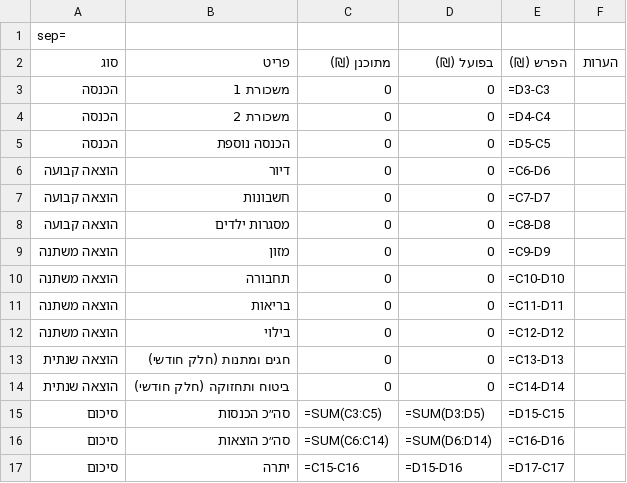
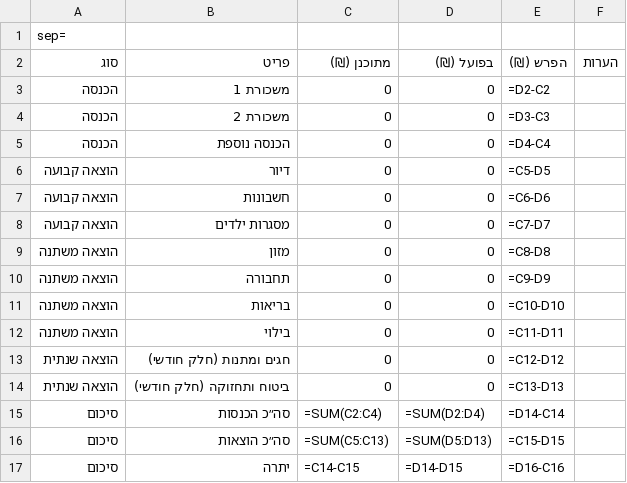
Before and after one commit to yanivsa/kesher-website, a CSV file: public/downloads/financial/family-budget-template.csv, drawn as a sheet.

Commit message:
fix(financial-guidance): Excel formulas, OG image fallback and release checklist

```diff
--- a/public/downloads/financial/family-budget-template.csv
+++ b/public/downloads/financial/family-budget-template.csv
@@ -2,16 +2,16 @@
 סוג;פריט;מתוכנן (₪);בפועל (₪);הפרש (₪);הערות
-הכנסה;משכורת 1;0;0;=D3-C3;
-הכנסה;משכורת 2;0;0;=D4-C4;
-הכנסה;הכנסה נוספת;0;0;=D5-C5;
-הוצאה קבועה;דיור;0;0;=C6-D6;
-הוצאה קבועה;חשבונות;0;0;=C7-D7;
-הוצאה קבועה;מסגרות ילדים;0;0;=C8-D8;
-הוצאה משתנה;מזון;0;0;=C9-D9;
-הוצאה משתנה;תחבורה;0;0;=C10-D10;
-הוצאה משתנה;בריאות;0;0;=C11-D11;
-הוצאה משתנה;בילוי;0;0;=C12-D12;
-הוצאה שנתית;חגים ומתנות (חלק חודשי);0;0;=C13-D13;
-הוצאה שנתית;ביטוח ותחזוקה (חלק חודשי);0;0;=C14-D14;
-סיכום;סה״כ הכנסות;=SUM(C3:C5);=SUM(D3:D5);=D15-C15;
-סיכום;סה״כ הוצאות;=SUM(C6:C14);=SUM(D6:D14);=C16-D16;
-סיכום;יתרה;=C15-C16;=D15-D16;=D17-C17;
+הכנסה;משכורת 1;0;0;=D2-C2;
+הכנסה;משכורת 2;0;0;=D3-C3;
+הכנסה;הכנסה נוספת;0;0;=D4-C4;
+הוצאה קבועה;דיור;0;0;=C5-D5;
+הוצאה קבועה;חשבונות;0;0;=C6-D6;
+הוצאה קבועה;מסגרות ילדים;0;0;=C7-D7;
+הוצאה משתנה;מזון;0;0;=C8-D8;
+הוצאה משתנה;תחבורה;0;0;=C9-D9;
+הוצאה משתנה;בריאות;0;0;=C10-D10;
+הוצאה משתנה;בילוי;0;0;=C11-D11;
+הוצאה שנתית;חגים ומתנות (חלק חודשי);0;0;=C12-D12;
+הוצאה שנתית;ביטוח ותחזוקה (חלק חודשי);0;0;=C13-D13;
+סיכום;סה״כ הכנסות;=SUM(C2:C4);=SUM(D2:D4);=D14-C14;
+סיכום;סה״כ הוצאות;=SUM(C5:C13);=SUM(D5:D13);=C15-D15;
+סיכום;יתרה;=C14-C15;=D14-D15;=D16-C16;
```
Also changed, not shown: 7 other files.
